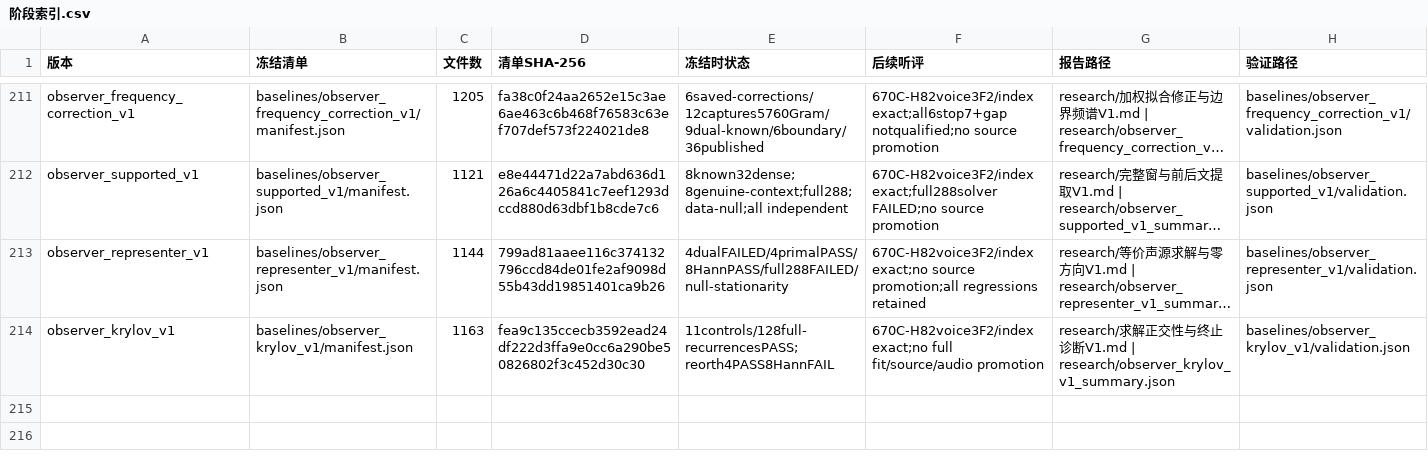
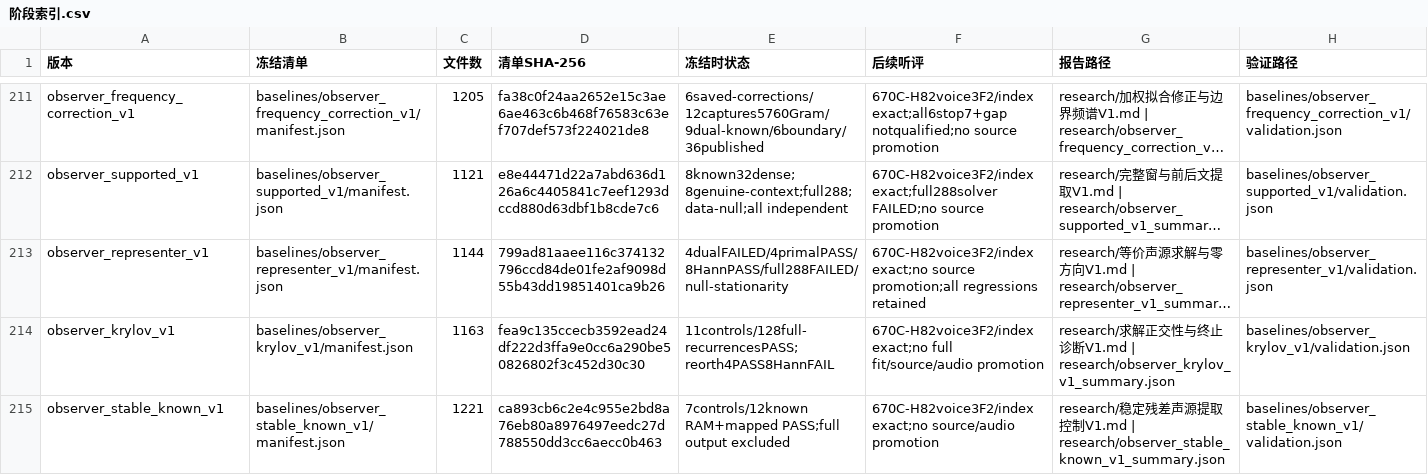
Before and after one commit to Kidrage/VehicleSoundLab, a CSV file: handoff/阶段索引.csv, drawn as a sheet; only a part is shown, gaps mark what is left out; long unchanged cells end in …; the diff names each change by its address in the sheet, - before the commit and + after, or states it on an @@ line.

Commit message:
Qualify stable residual stopping on frozen source controls

```diff
--- a/handoff/阶段索引.csv
+++ b/handoff/阶段索引.csv
+row 215: observer_stable_known_v1 | baselines/observer_stable_known_v1/manifest.json | 1221 | ca893cb6c2e4c955e2bd8a76eb80a8976497eedc27d788550dd3cc6aecc0b463 | 7controls/12known RAM+mapped PASS;full output excluded | 670C-H82voice3F2/index exact;no source/audio promotion | research/稳定残差声源提取控制V1.md | research/observer_stable_known_v1_summary.json | baselines/observer_stable_known_v1/validation.json
```
Also changed, not shown: 23 other files.
